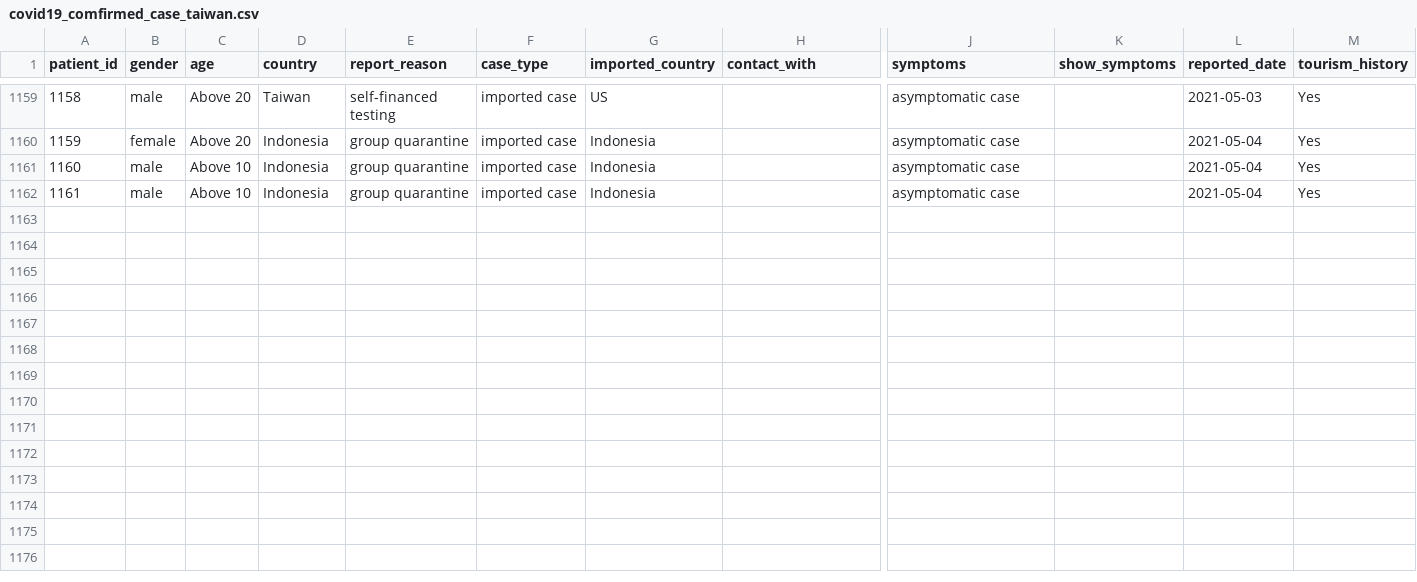
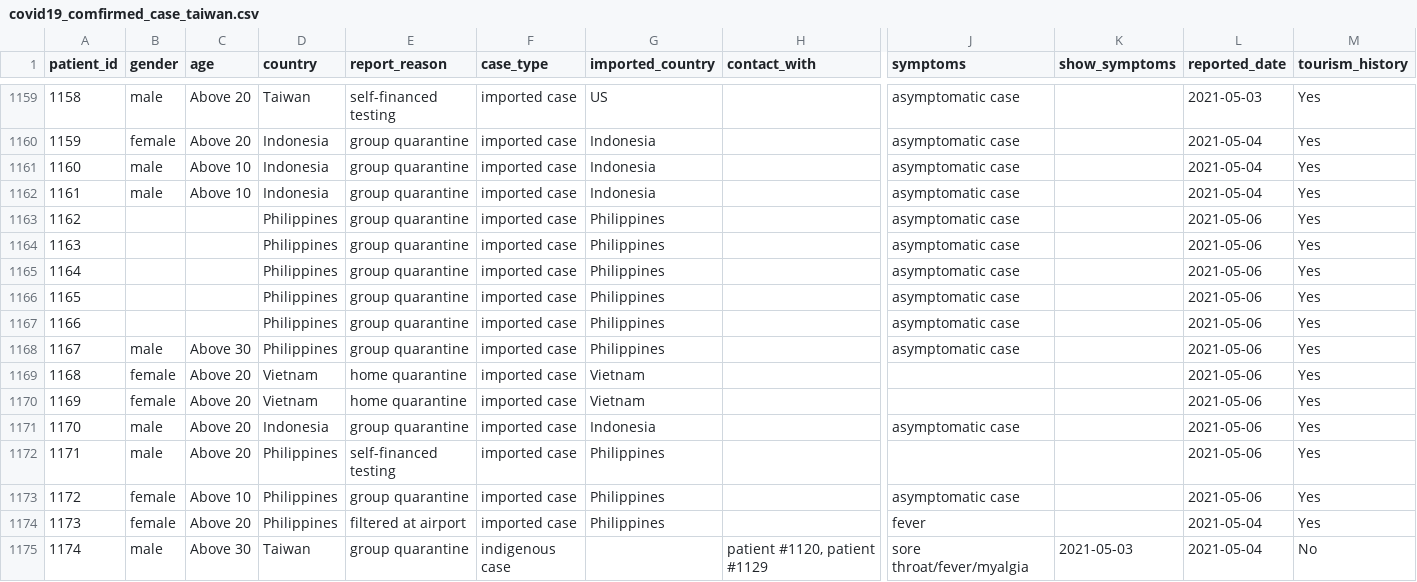
Before and after one commit to readr-media/readr-data, a CSV file: covid-19/covid19_comfirmed_case_taiwan.csv, drawn as a sheet; only a part is shown, gaps mark what is left out; rows hold the shown columns only; the diff names each change by its address in the sheet, - before the commit and + after, or states it on an @@ line.

Commit message:
add

```diff
--- a/covid-19/covid19_comfirmed_case_taiwan.csv
+++ b/covid-19/covid19_comfirmed_case_taiwan.csv
+row 1163: 1162 |  |  | Philippines | group quarantine | imported case | Philippines |  | asymptomatic case |  | 2021-05-06 | Yes
+row 1164: 1163 |  |  | Philippines | group quarantine | imported case | Philippines |  | asymptomatic case |  | 2021-05-06 | Yes
+row 1165: 1164 |  |  | Philippines | group quarantine | imported case | Philippines |  | asymptomatic case |  | 2021-05-06 | Yes
+row 1166: 1165 |  |  | Philippines | group quarantine | imported case | Philippines |  | asymptomatic case |  | 2021-05-06 | Yes
+row 1167: 1166 |  |  | Philippines | group quarantine | imported case | Philippines |  | asymptomatic case |  | 2021-05-06 | Yes
+row 1168: 1167 | male | Above 30 | Philippines | group quarantine | imported case | Philippines |  | asymptomatic case |  | 2021-05-06 | Yes
+row 1169: 1168 | female | Above 20 | Vietnam | home quarantine | imported case | Vietnam |  |  |  | 2021-05-06 | Yes
+row 1170: 1169 | female | Above 20 | Vietnam | home quarantine | imported case | Vietnam |  |  |  | 2021-05-06 | Yes
+row 1171: 1170 | male | Above 20 | Indonesia | group quarantine | imported case | Indonesia |  | asymptomatic case |  | 2021-05-06 | Yes
+row 1172: 1171 | male | Above 20 | Philippines | self-financed testing | imported case | Philippines |  |  |  | 2021-05-06 | Yes
+row 1173: 1172 | female | Above 10 | Philippines | group quarantine | imported case | Philippines |  | asymptomatic case |  | 2021-05-06 | Yes
+row 1174: 1173 | female | Above 20 | Philippines | filtered at airport | imported case | Philippines |  | fever |  | 2021-05-04 | Yes
+row 1175: 1174 | male | Above 30 | Taiwan | group quarantine | indigenous case |  | patient #1120, patient #1129 | sore throat/fever/myalgia | 2021-05-03 | 2021-05-04 | No
```
